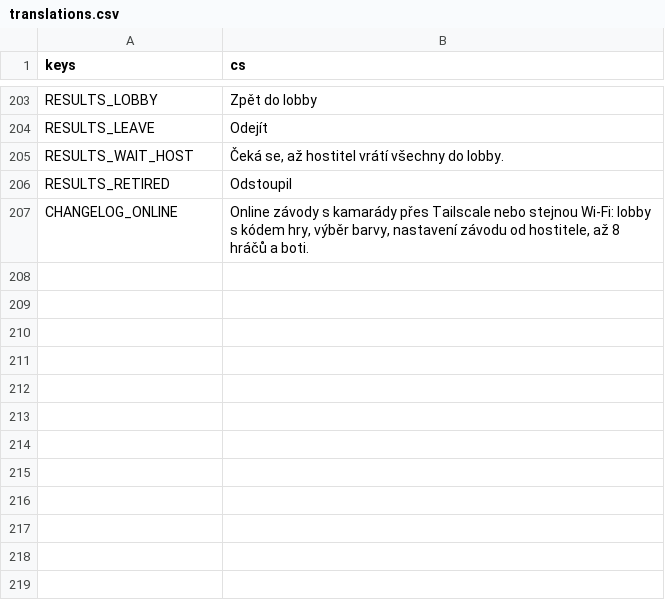
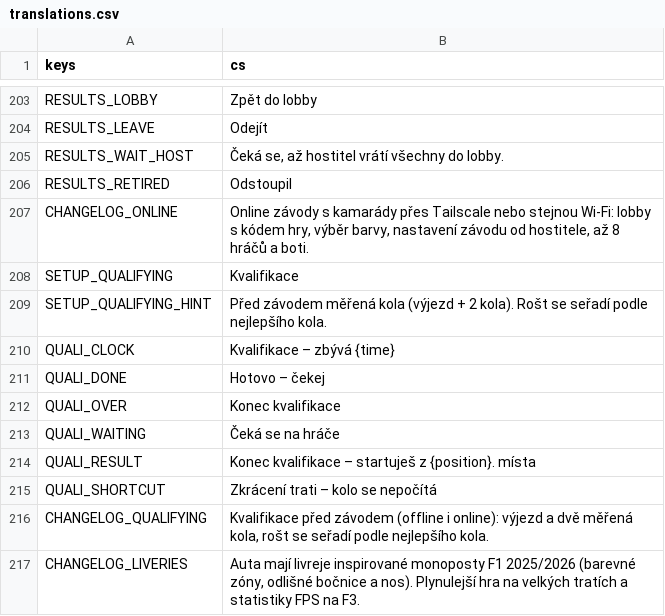
Before and after one commit to nejhorsiprogramatorsveta/overtake, a CSV file: localization/translations.csv, drawn as a sheet; only a part is shown, gaps mark what is left out.

```diff
--- a/localization/translations.csv
+++ b/localization/translations.csv
@@ -207 +207,11 @@ RESULTS_RETIRED,Odstoupil
 CHANGELOG_ONLINE,"Online závody s kamarády přes Tailscale nebo stejnou Wi-Fi: lobby s kódem hry, výběr barvy, nastavení závodu od hostitele, až 8 hráčů a boti."
+SETUP_QUALIFYING,Kvalifikace
+SETUP_QUALIFYING_HINT,Před závodem měřená kola (výjezd + 2 kola). Rošt se seřadí podle nejlepšího kola.
+QUALI_CLOCK,Kvalifikace – zbývá {time}
+QUALI_DONE,Hotovo – čekej
+QUALI_OVER,Konec kvalifikace
+QUALI_WAITING,Čeká se na hráče
+QUALI_RESULT,Konec kvalifikace – startuješ z {position}. místa
+QUALI_SHORTCUT,Zkrácení trati – kolo se nepočítá
+CHANGELOG_QUALIFYING,"Kvalifikace před závodem (offline i online): výjezd a dvě měřená kola, rošt se seřadí podle nejlepšího kola."
+CHANGELOG_LIVERIES,"Auta mají livreje inspirované monoposty F1 2025/2026 (barevné zóny, odlišné bočnice a nos). Plynulejší hra na velkých tratích a statistiky FPS na F3."
```
Also changed, not shown: 27 other files.
